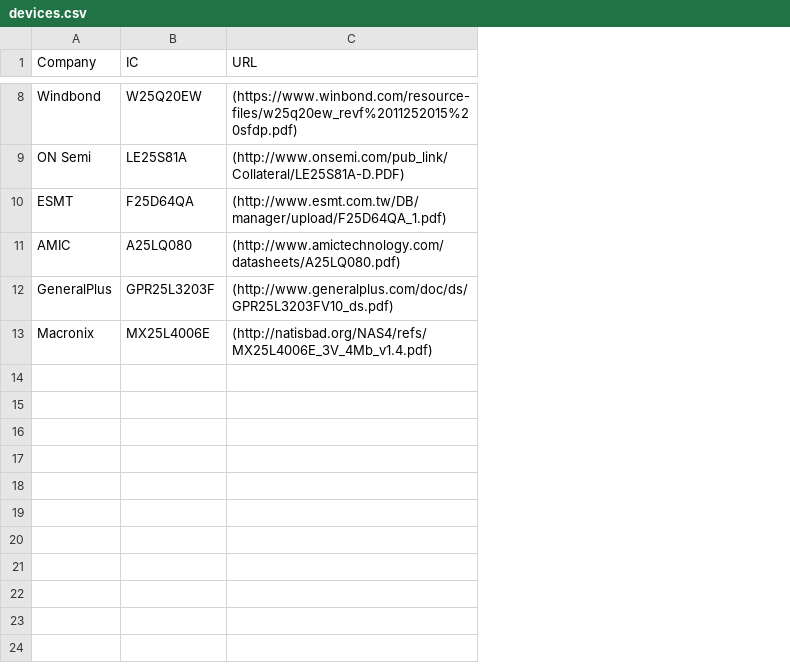
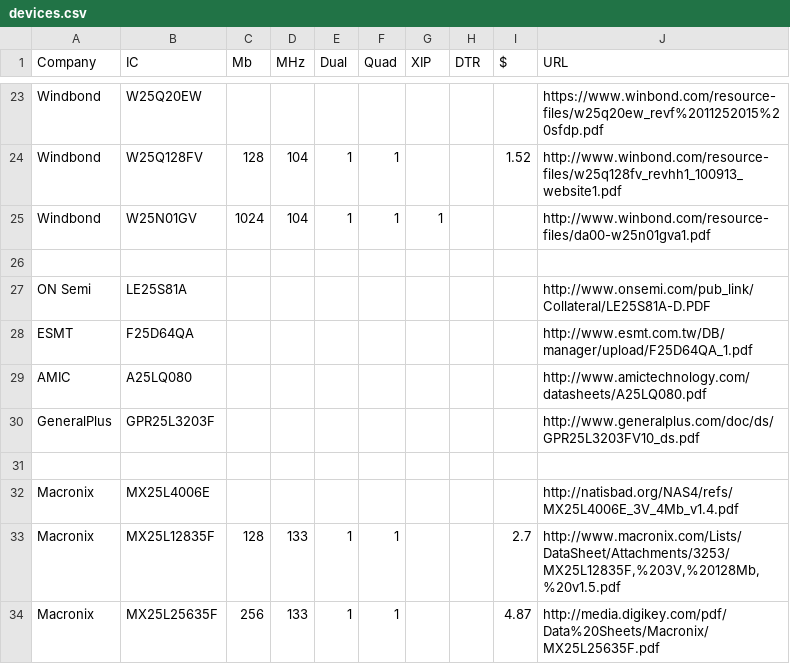
Before and after one commit to drom/spi, a CSV file: devices.csv, drawn as a sheet; only a part is shown, gaps mark what is left out; addresses are those after the commit; the diff covers the shown part only; the diff names each change by its address in the sheet, - before the commit and + after, or states it on an @@ line.

```diff
--- a/devices.csv
+++ b/devices.csv
+column C (Mb), empty
+column D (MHz), empty
+column E (Dual), empty
+column F (Quad), empty
+column G (XIP), empty
+column H (DTR), empty
+column I ($), empty
-J23 (URL): (https://www.winbond.com/resource-files/w25q20ew_revf%2011252015%20sfdp.pdf)
+J23 (URL): https://www.winbond.com/resource-files/w25q20ew_revf%2011252015%20sfdp.pdf
+row 24: Windbond | W25Q128FV | 128 | 104 | 1 | 1 |  |  | 1.52 | http://www.winbond.com/resource-files/w25q128fv_revhh1_100913_website1.pdf
+row 25: Windbond | W25N01GV | 1024 | 104 | 1 | 1 | 1 |  |  | http://www.winbond.com/resource-files/da00-w25n01gva1.pdf
+row 26: (empty)
-J27 (URL): (http://www.onsemi.com/pub_link/Collateral/LE25S81A-D.PDF)
+J27 (URL): http://www.onsemi.com/pub_link/Collateral/LE25S81A-D.PDF
-J28 (URL): (http://www.esmt.com.tw/DB/manager/upload/F25D64QA_1.pdf)
+J28 (URL): http://www.esmt.com.tw/DB/manager/upload/F25D64QA_1.pdf
-J29 (URL): (http://www.amictechnology.com/datasheets/A25LQ080.pdf)
+J29 (URL): http://www.amictechnology.com/datasheets/A25LQ080.pdf
-J30 (URL): (http://www.generalplus.com/doc/ds/GPR25L3203FV10_ds.pdf)
+J30 (URL): http://www.generalplus.com/doc/ds/GPR25L3203FV10_ds.pdf
+row 31: (empty)
-J32 (URL): (http://natisbad.org/NAS4/refs/MX25L4006E_3V_4Mb_v1.4.pdf)
+J32 (URL): http://natisbad.org/NAS4/refs/MX25L4006E_3V_4Mb_v1.4.pdf
+row 33: Macronix | MX25L12835F | 128 | 133 | 1 | 1 |  |  | 2.7 | http://www.macronix.com/Lists/DataSheet/Attachments/3253/MX25L12835F,%203V,%20128Mb,%20v1.5.pdf
+row 34: Macronix | MX25L25635F | 256 | 133 | 1 | 1 |  |  | 4.87 | http://media.digikey.com/pdf/Data%20Sheets/Macronix/MX25L25635F.pdf
```
Also changed, not shown: 15 added rows and 10 edited cells elsewhere in this file.
